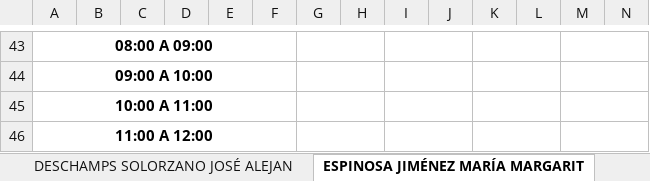
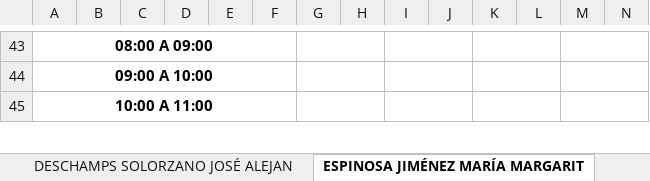
Before and after one commit to hackuna885/carga2025_2, an Excel workbook: cHorPTC_Tele_2025-2_080325.xlsx, sheet ESPINOSA JIMÉNEZ MARÍA MARGARIT, drawn as a sheet; only a part is shown, gaps mark what is left out; values as stored, in another font and other column widths than the file's, no borders; charts and pictures and conditional formats not drawn; removed rows and columns are numbered as before the commit, all else as after; rows hold the shown columns only; the diff covers the shown part only; the diff names each change by its address in the sheet, - before the commit and + after, or states it on an @@ line.

Commit message:
Actualizaci├│n autom├ítica

```diff
--- a/cHorPTC_Tele_2025-2_080325.xlsx (sheet ESPINOSA JIMÉNEZ MARÍA MARGARIT)
+++ b/cHorPTC_Tele_2025-2_080325.xlsx (sheet ESPINOSA JIMÉNEZ MARÍA MARGARIT)
-row 46: 11:00 A 12:00
```
Also changed, not shown: 1 added row and 3 edited cells elsewhere in this sheet.
